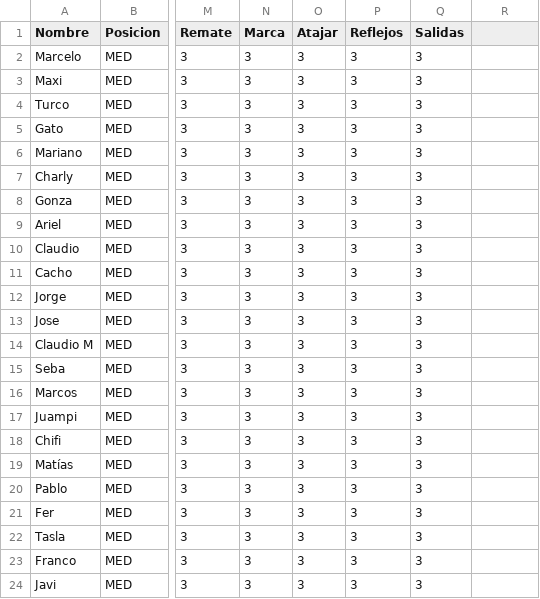
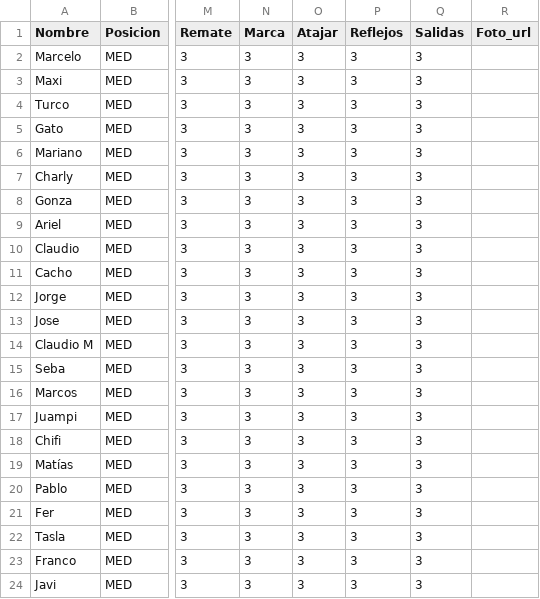
Before and after one commit to josedaminato/3ertiempo, a CSV file: jugadores.csv, drawn as a sheet; only a part is shown, gaps mark what is left out; the diff names each change by its address in the sheet, - before the commit and + after, or states it on an @@ line.

```diff
--- a/jugadores.csv
+++ b/jugadores.csv
-R1: (empty)
+R1: Foto_url
```
Also changed, not shown: 2 other files.
